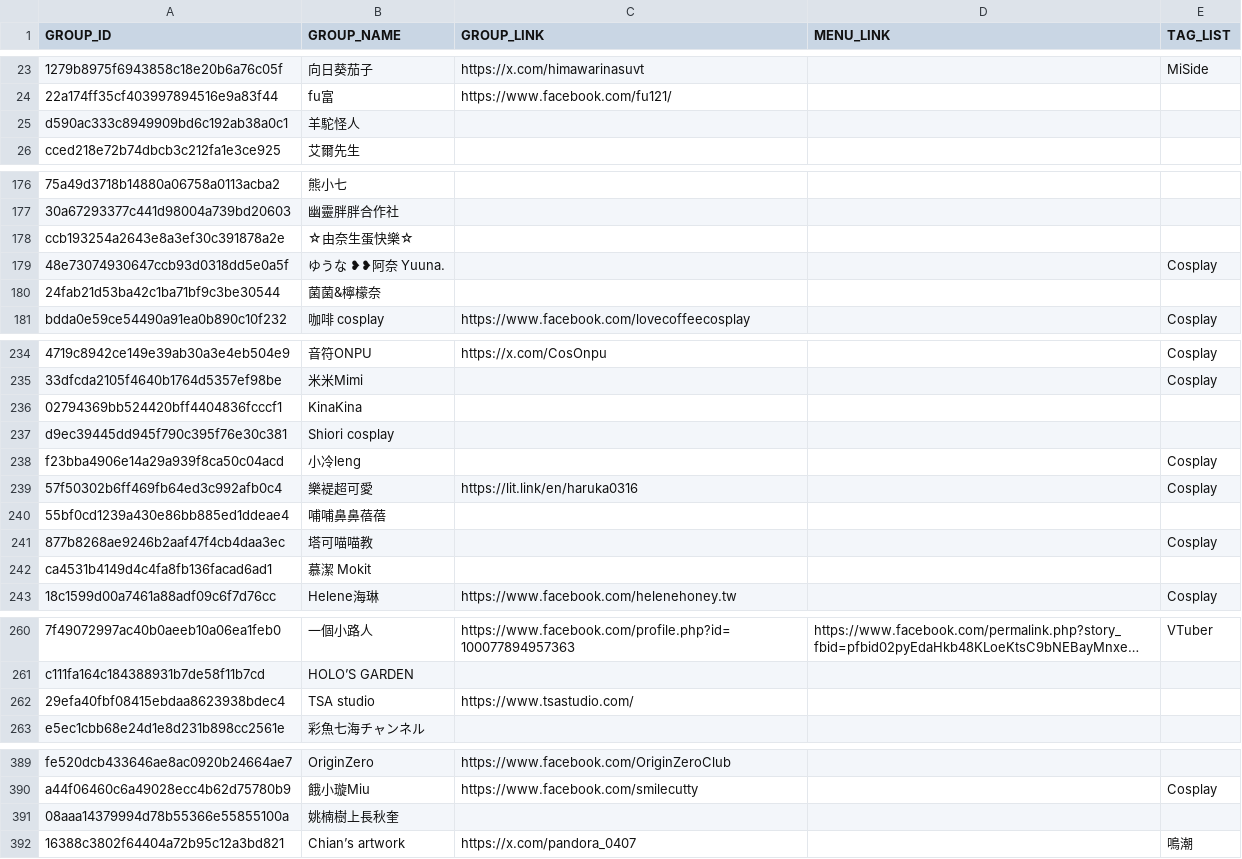
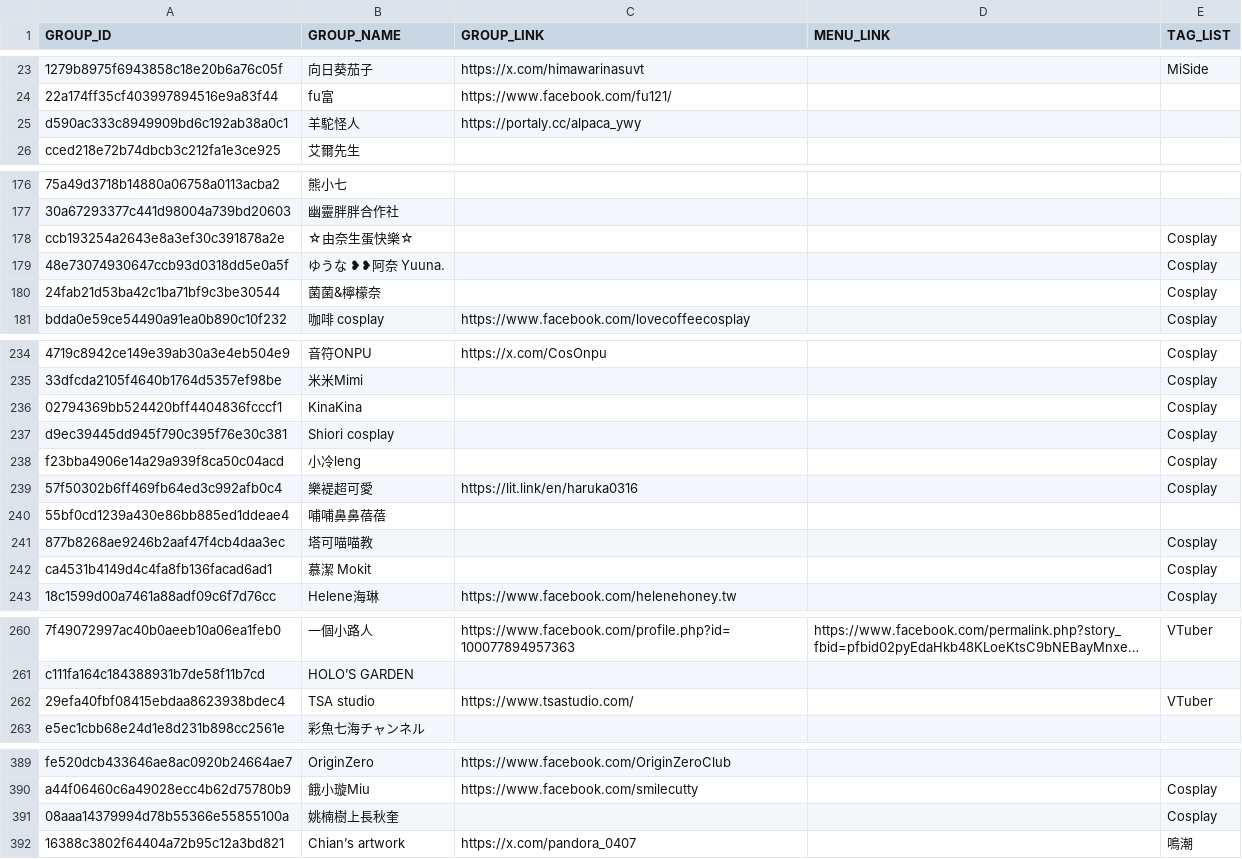
Before and after one commit to nh60211as/DoujinMapMarker, a CSV file: data/PF43/group-list.csv, drawn as a sheet; only a part is shown, gaps mark what is left out; long unchanged cells end in …; the diff covers the shown part only; the diff names each change by its address in the sheet, - before the commit and + after, or states it on an @@ line.

Commit message:
feat: update group data

```diff
--- a/data/PF43/group-list.csv
+++ b/data/PF43/group-list.csv
-C25 (GROUP_LINK): (empty)
+C25 (GROUP_LINK): https://portaly.cc/alpaca_ywy
-E178 (TAG_LIST): (empty)
+E178 (TAG_LIST): Cosplay
-E180 (TAG_LIST): (empty)
+E180 (TAG_LIST): Cosplay
-E236:E237 (TAG_LIST): (empty)
+E236:E237 (TAG_LIST): Cosplay
-E242 (TAG_LIST): (empty)
+E242 (TAG_LIST): Cosplay
-E262 (TAG_LIST): (empty)
+E262 (TAG_LIST): VTuber
-E391 (TAG_LIST): (empty)
+E391 (TAG_LIST): Cosplay
```
Also changed, not shown: 21 edited cells elsewhere in this file, 1 other file.
